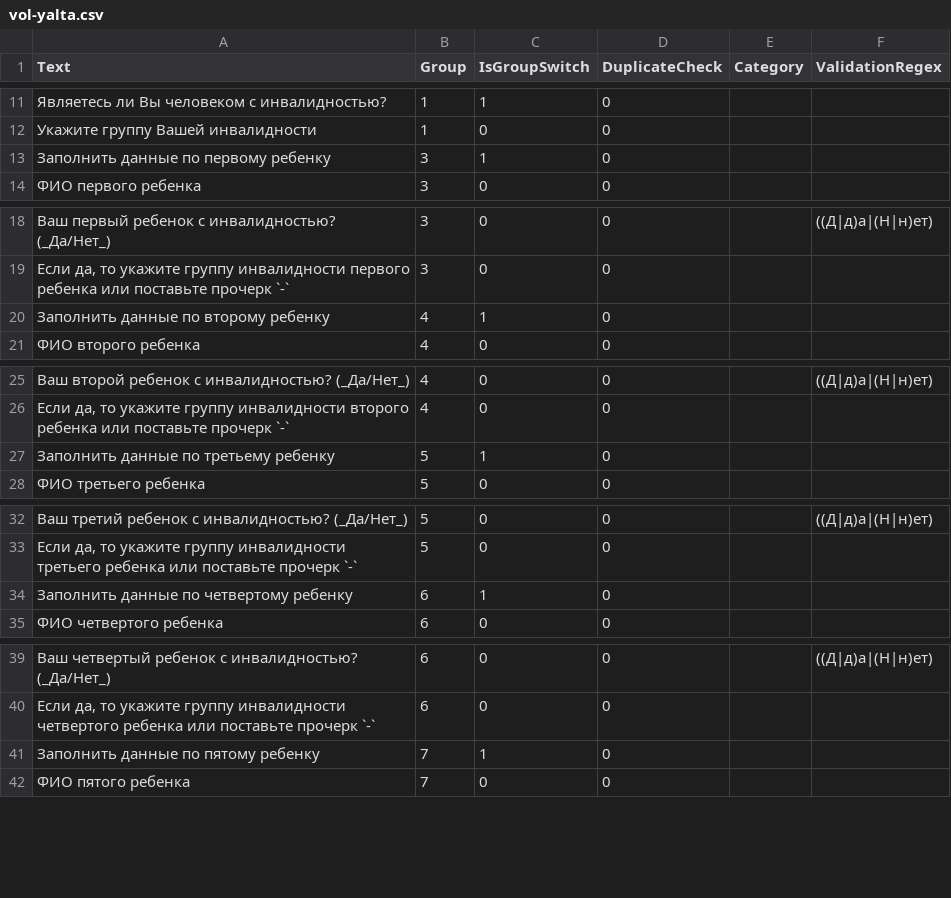
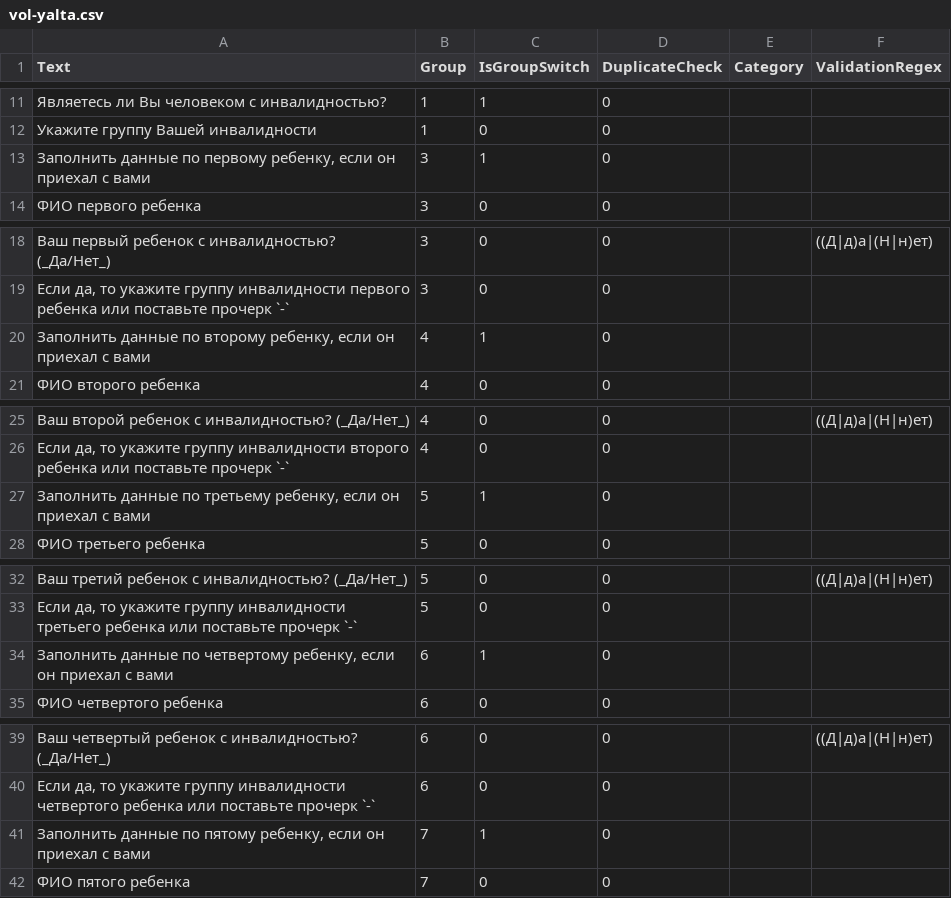
Before and after one commit to kenoma/Refugee.Questionnaire, a CSV file: questions/vol-yalta.csv, drawn as a sheet; only a part is shown, gaps mark what is left out; the diff covers the shown part only.

```diff
--- a/questions/vol-yalta.csv
+++ b/questions/vol-yalta.csv
@@ -13,3 +13,3 @@ Text;Group;IsGroupSwitch;DuplicateCheck;Category;ValidationRegex
 Укажите группу Вашей инвалидности;1;0;0;;
-Заполнить данные по первому ребенку;3;1;0;;
+Заполнить данные по первому ребенку, если он приехал c вами;3;1;0;;
 ФИО первого ребенка;3;0;0;;
@@ -20,3 +20,3 @@ Text;Group;IsGroupSwitch;DuplicateCheck;Category;ValidationRegex
 Если да, то укажите группу инвалидности первого ребенка или поставьте прочерк `-`;3;0;0;;
-Заполнить данные по второму ребенку;4;1;0;;
+Заполнить данные по второму ребенку, если он приехал c вами;4;1;0;;
 ФИО второго ребенка;4;0;0;;
@@ -27,3 +27,3 @@ Text;Group;IsGroupSwitch;DuplicateCheck;Category;ValidationRegex
 Если да, то укажите группу инвалидности второго ребенка или поставьте прочерк `-`;4;0;0;;
-Заполнить данные по третьему ребенку;5;1;0;;
+Заполнить данные по третьему ребенку, если он приехал c вами;5;1;0;;
 ФИО третьего ребенка;5;0;0;;
@@ -34,3 +34,3 @@ Text;Group;IsGroupSwitch;DuplicateCheck;Category;ValidationRegex
 Если да, то укажите группу инвалидности третьего ребенка или поставьте прочерк `-`;5;0;0;;
-Заполнить данные по четвертому ребенку;6;1;0;;
+Заполнить данные по четвертому ребенку, если он приехал c вами;6;1;0;;
 ФИО четвертого ребенка;6;0;0;;
@@ -41,3 +41,3 @@ Text;Group;IsGroupSwitch;DuplicateCheck;Category;ValidationRegex
 Если да, то укажите группу инвалидности четвертого ребенка или поставьте прочерк `-`;6;0;0;;
-Заполнить данные по пятому ребенку;7;1;0;;
+Заполнить данные по пятому ребенку, если он приехал c вами;7;1;0;;
 ФИО пятого ребенка;7;0;0;;
```
Also changed, not shown: 1 edited cell elsewhere in this file, 1 other file.
